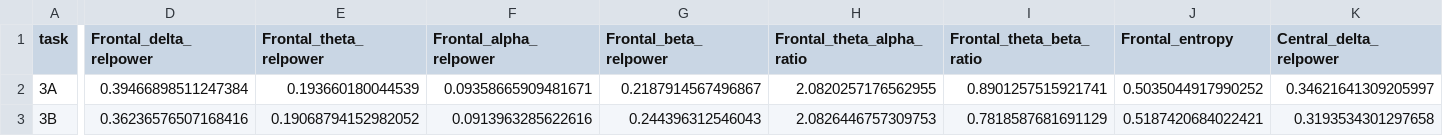
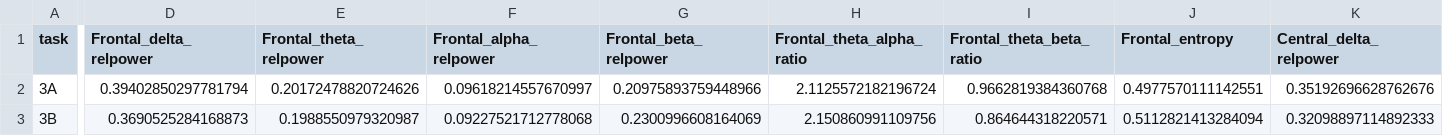
Before and after one commit to pnmthu99/BrainTrain-prepost-group, a CSV file: EEG/features/B51_pre_features.csv, drawn as a sheet; only a part is shown, gaps mark what is left out; the diff covers the shown part only; the diff names each change by its address in the sheet, - before the commit and + after, or states it on an @@ line.

```diff
--- a/EEG/features/B51_pre_features.csv
+++ b/EEG/features/B51_pre_features.csv
-D2 (Frontal_delta_relpower): 0.39466898511247384
+D2 (Frontal_delta_relpower): 0.39402850297781794
-E2 (Frontal_theta_relpower): 0.193660180044539
+E2 (Frontal_theta_relpower): 0.20172478820724626
-F2 (Frontal_alpha_relpower): 0.09358665909481671
+F2 (Frontal_alpha_relpower): 0.09618214557670997
-G2 (Frontal_beta_relpower): 0.2187914567496867
+G2 (Frontal_beta_relpower): 0.20975893759448966
-H2 (Frontal_theta_alpha_ratio): 2.0820257176562955
+H2 (Frontal_theta_alpha_ratio): 2.1125572182196724
-I2 (Frontal_theta_beta_ratio): 0.8901257515921741
+I2 (Frontal_theta_beta_ratio): 0.9662819384360768
-J2 (Frontal_entropy): 0.5035044917990252
+J2 (Frontal_entropy): 0.4977570111142551
-K2 (Central_delta_relpower): 0.34621641309205997
+K2 (Central_delta_relpower): 0.35192696628762676
-D3 (Frontal_delta_relpower): 0.36236576507168416
+D3 (Frontal_delta_relpower): 0.3690525284168873
-E3 (Frontal_theta_relpower): 0.19068794152982052
+E3 (Frontal_theta_relpower): 0.1988550979320987
-F3 (Frontal_alpha_relpower): 0.0913963285622616
+F3 (Frontal_alpha_relpower): 0.09227521712778068
-G3 (Frontal_beta_relpower): 0.244396312546043
+G3 (Frontal_beta_relpower): 0.2300996608164069
-H3 (Frontal_theta_alpha_ratio): 2.0826446757309753
+H3 (Frontal_theta_alpha_ratio): 2.150860991109756
-I3 (Frontal_theta_beta_ratio): 0.7818587681691129
+I3 (Frontal_theta_beta_ratio): 0.864644318220571
-J3 (Frontal_entropy): 0.5187420684022421
+J3 (Frontal_entropy): 0.5112821413284094
-K3 (Central_delta_relpower): 0.3193534301297658
+K3 (Central_delta_relpower): 0.32098897114892333
```
Also changed, not shown: 159 edited cells elsewhere in this file, 2 other files.
